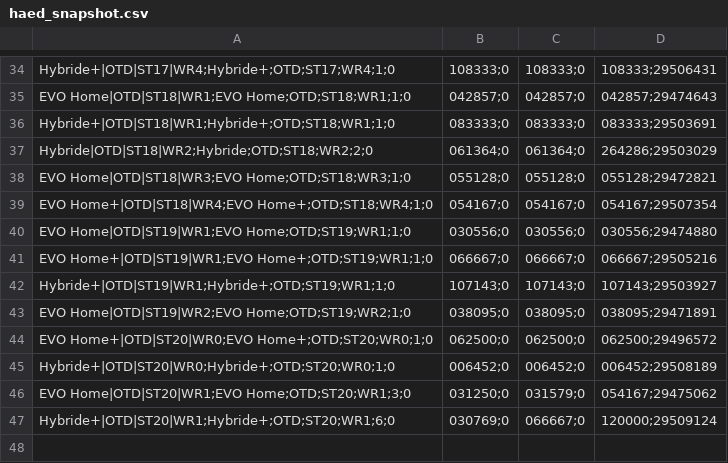
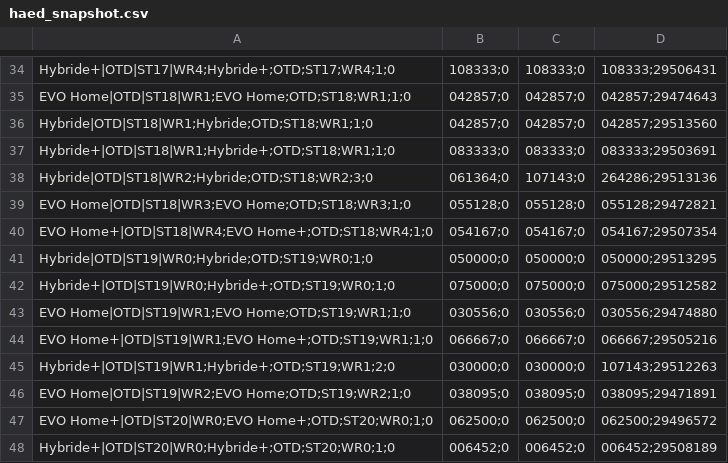
Before and after one commit to Jovanand/SHE-Learning-Uploads, a CSV file: haed_snapshot.csv, drawn as a sheet; only a part is shown, gaps mark what is left out; the shorter side is filled out with more unchanged rows.

Commit message:
CSV snapshot @ 2026-02-11T14:32:36.450Z

```diff
--- a/haed_snapshot.csv
+++ b/haed_snapshot.csv
@@ -35,9 +35,12 @@ Hybride+|OTD|ST17|WR4;Hybride+;OTD;ST17;WR4;1;0,108333;0,108333;0,108333;2950643
 EVO Home|OTD|ST18|WR1;EVO Home;OTD;ST18;WR1;1;0,042857;0,042857;0,042857;29474643
+Hybride|OTD|ST18|WR1;Hybride;OTD;ST18;WR1;1;0,042857;0,042857;0,042857;29513560
 Hybride+|OTD|ST18|WR1;Hybride+;OTD;ST18;WR1;1;0,083333;0,083333;0,083333;29503691
-Hybride|OTD|ST18|WR2;Hybride;OTD;ST18;WR2;2;0,061364;0,061364;0,264286;29503029
+Hybride|OTD|ST18|WR2;Hybride;OTD;ST18;WR2;3;0,061364;0,107143;0,264286;29513136
 EVO Home|OTD|ST18|WR3;EVO Home;OTD;ST18;WR3;1;0,055128;0,055128;0,055128;29472821
 EVO Home+|OTD|ST18|WR4;EVO Home+;OTD;ST18;WR4;1;0,054167;0,054167;0,054167;29507354
+Hybride|OTD|ST19|WR0;Hybride;OTD;ST19;WR0;1;0,050000;0,050000;0,050000;29513295
+Hybride+|OTD|ST19|WR0;Hybride+;OTD;ST19;WR0;1;0,075000;0,075000;0,075000;29512582
 EVO Home|OTD|ST19|WR1;EVO Home;OTD;ST19;WR1;1;0,030556;0,030556;0,030556;29474880
 EVO Home+|OTD|ST19|WR1;EVO Home+;OTD;ST19;WR1;1;0,066667;0,066667;0,066667;29505216
-Hybride+|OTD|ST19|WR1;Hybride+;OTD;ST19;WR1;1;0,107143;0,107143;0,107143;29503927
+Hybride+|OTD|ST19|WR1;Hybride+;OTD;ST19;WR1;2;0,030000;0,030000;0,107143;29512263
 EVO Home|OTD|ST19|WR2;EVO Home;OTD;ST19;WR2;1;0,038095;0,038095;0,038095;29471891
```
